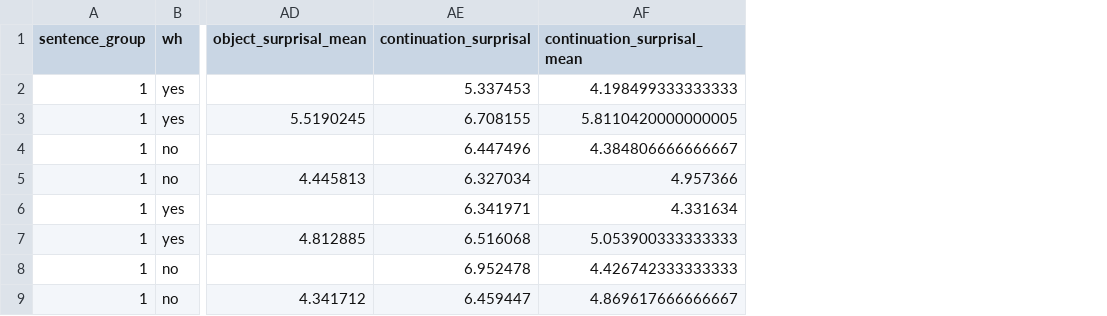
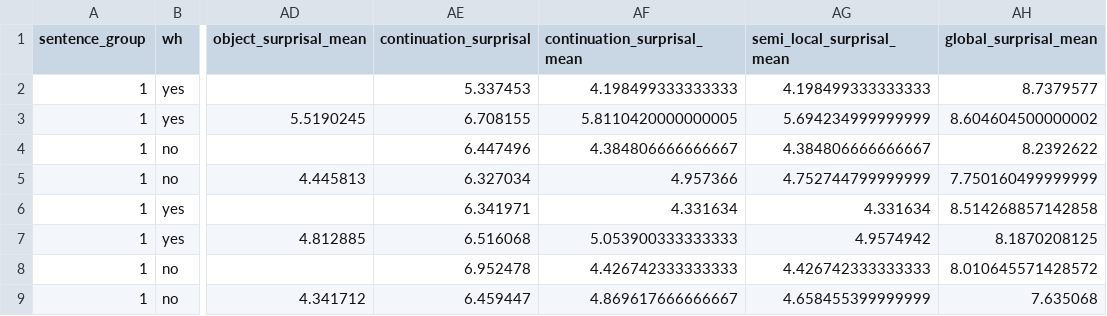
Before and after one commit to marrsia/ucl-fgd, a CSV file: data/model_outputs/grnn_pilot_object_gaps_stimuli_with_surprisals.csv, drawn as a sheet; only a part is shown, gaps mark what is left out; the diff names each change by its address in the sheet, - before the commit and + after, or states it on an @@ line.

Commit message:
more surprisals metrics

```diff
--- a/data/model_outputs/grnn_pilot_object_gaps_stimuli_with_surprisals.csv
+++ b/data/model_outputs/grnn_pilot_object_gaps_stimuli_with_surprisals.csv
+column AG (semi_local_surprisal_mean), rows 2-9: 4.198499333333333 | 5.694234999999999 | 4.384806666666667 | 4.752744799999999 | 4.331634 | 4.9574942 | 4.426742333333333 | 4.658455399999999
+column AH (global_surprisal_mean), rows 2-9: 8.7379577 | 8.604604500000002 | 8.2392622 | 7.750160499999999 | 8.514268857142858 | 8.1870208125 | 8.010645571428572 | 7.635068
```
Also changed, not shown: data/model_outputs/gpt2_pilot_object_gaps_stimuli_with_surprisals.csv, data/model_outputs/ngram_pilot_object_gaps_stimuli_with_surprisals.csv, 6 other files.
